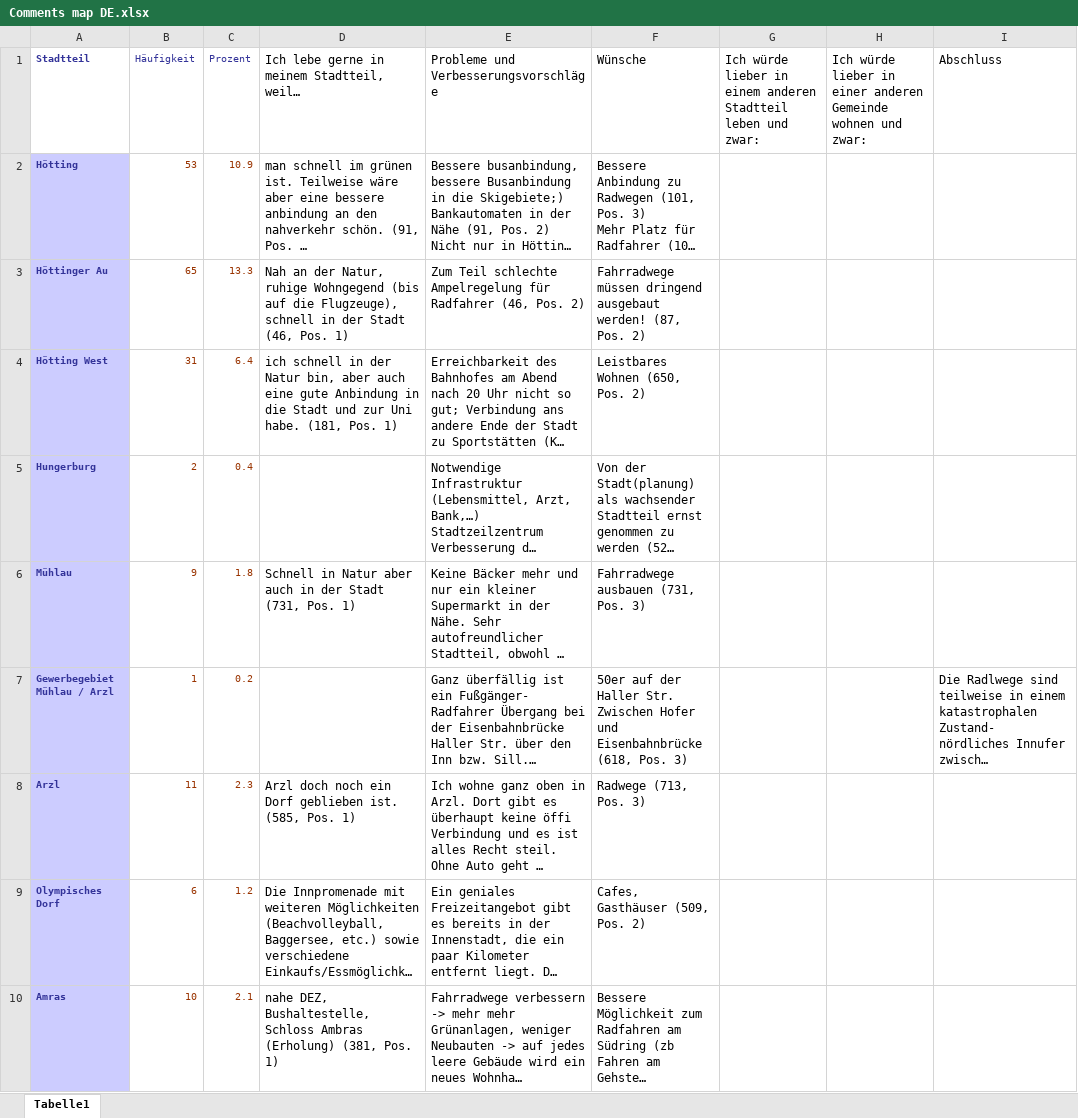
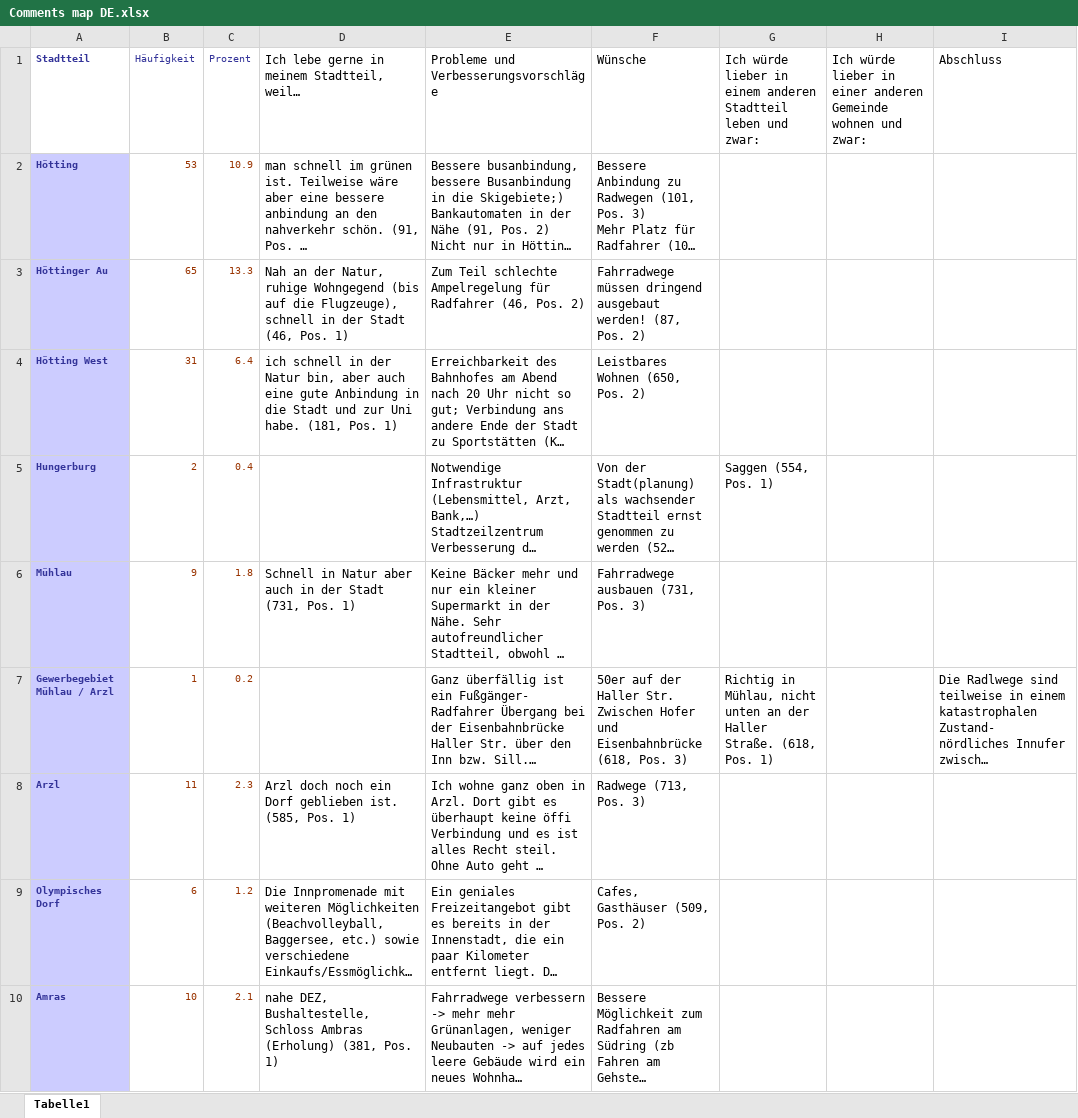
Before and after one commit to Silja18/15-minutes-innsbruck, an Excel workbook: Comments map DE.xlsx, sheet Tabelle1, drawn as a sheet; only a part is shown; long unchanged cells end in …; values as stored, in another font and other column widths than the file's, no borders; table styles not drawn; the diff names each change by its address in the sheet, - before the commit and + after, or states it on an @@ line.

```diff
--- a/Comments map DE.xlsx (sheet Tabelle1)
+++ b/Comments map DE.xlsx (sheet Tabelle1)
-G5: (empty)
+G5: Saggen (554, Pos. 1)
-G7: (empty)
+G7: Richtig in Mühlau, nicht unten an der Haller Straße. (618, Pos. 1)
```
Also changed, not shown: Comments map ENG.xlsx, 1 other file.
